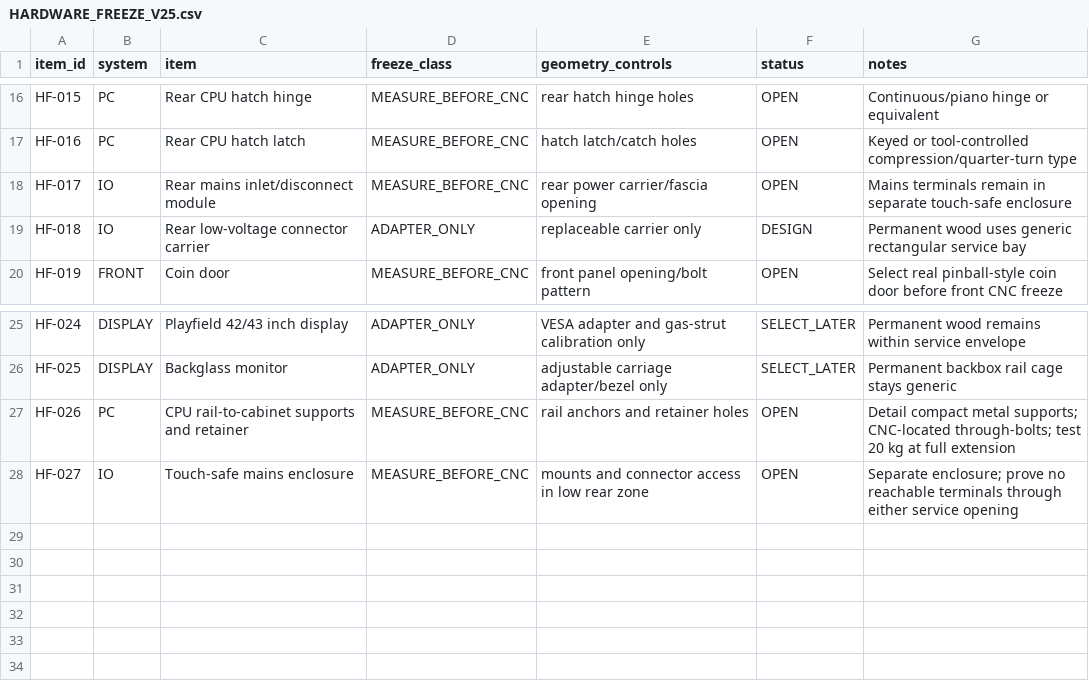
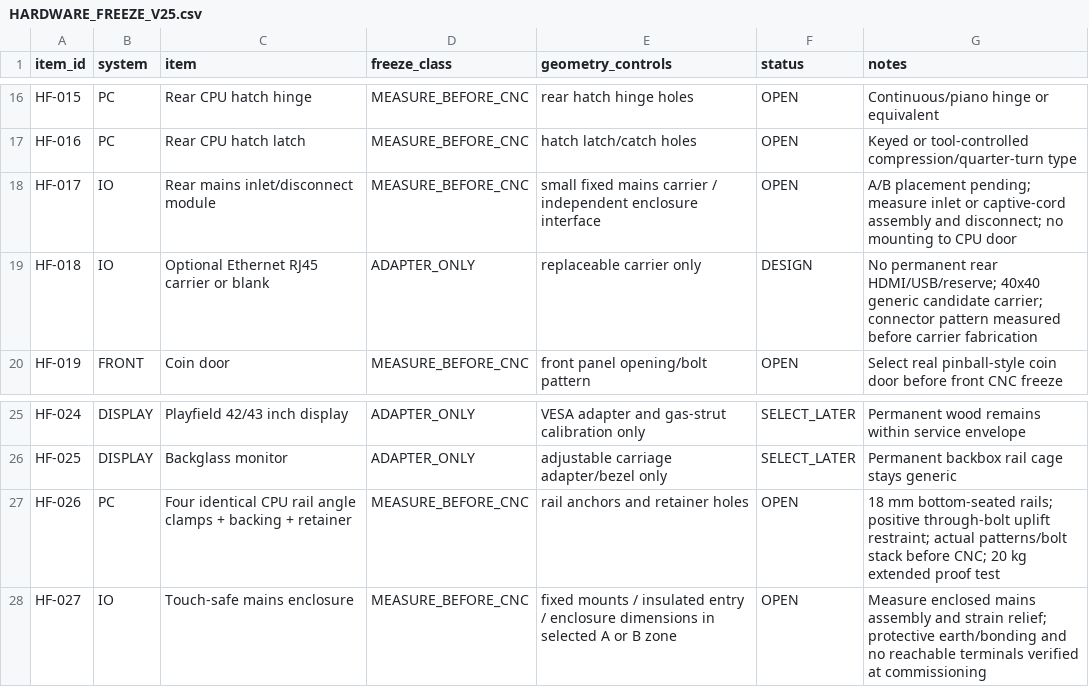
Before and after one commit to advpeterrobinson-hash/vpin-cabinet, a CSV file: bom/HARDWARE_FREEZE_V25.csv, drawn as a sheet; only a part is shown, gaps mark what is left out.

```diff
--- a/bom/HARDWARE_FREEZE_V25.csv
+++ b/bom/HARDWARE_FREEZE_V25.csv
@@ -17,4 +17,4 @@ HF-015,PC,Rear CPU hatch hinge,MEASURE_BEFORE_CNC,rear hatch hinge holes,OPEN,Co
 HF-016,PC,Rear CPU hatch latch,MEASURE_BEFORE_CNC,hatch latch/catch holes,OPEN,Keyed or tool-controlled compression/quarter-turn type
-HF-017,IO,Rear mains inlet/disconnect module,MEASURE_BEFORE_CNC,rear power carrier/fascia opening,OPEN,Mains terminals remain in separate touch-safe enclosure
-HF-018,IO,Rear low-voltage connector carrier,ADAPTER_ONLY,replaceable carrier only,DESIGN,Permanent wood uses generic rectangular service bay
+HF-017,IO,Rear mains inlet/disconnect module,MEASURE_BEFORE_CNC,small fixed mains carrier / independent enclosure interface,OPEN,A/B placement pending; measure inlet or captive-cord assembly and disconnect; no mounting to CPU door
+HF-018,IO,Optional Ethernet RJ45 carrier or blank,ADAPTER_ONLY,replaceable carrier only,DESIGN,No permanent rear HDMI/USB/reserve; 40x40 generic candidate carrier; connector pattern measured before carrier fabrication
 HF-019,FRONT,Coin door,MEASURE_BEFORE_CNC,front panel opening/bolt pattern,OPEN,Select real pinball-style coin door before front CNC freeze
@@ -26,3 +26,3 @@ HF-024,DISPLAY,Playfield 42/43 inch display,ADAPTER_ONLY,VESA adapter and gas-st
 HF-025,DISPLAY,Backglass monitor,ADAPTER_ONLY,adjustable carriage adapter/bezel only,SELECT_LATER,Permanent backbox rail cage stays generic
-HF-026,PC,CPU rail-to-cabinet supports and retainer,MEASURE_BEFORE_CNC,rail anchors and retainer holes,OPEN,Detail compact metal supports; CNC-located through-bolts; test 20 kg at full extension
-HF-027,IO,Touch-safe mains enclosure,MEASURE_BEFORE_CNC,mounts and connector access in low rear zone,OPEN,Separate enclosure; prove no reachable terminals through either service opening
+HF-026,PC,Four identical CPU rail angle clamps + backing + retainer,MEASURE_BEFORE_CNC,rail anchors and retainer holes,OPEN,18 mm bottom-seated rails; positive through-bolt uplift restraint; actual patterns/bolt stack before CNC; 20 kg extended proof test
+HF-027,IO,Touch-safe mains enclosure,MEASURE_BEFORE_CNC,fixed mounts / insulated entry / enclosure dimensions in selected A or B zone,OPEN,Measure enclosed mains assembly and strain relief; protective earth/bonding and no reachable terminals verified at commissioning
```
Also changed, not shown: bom/ACTIVE_PARTS.csv, 11 other files.
